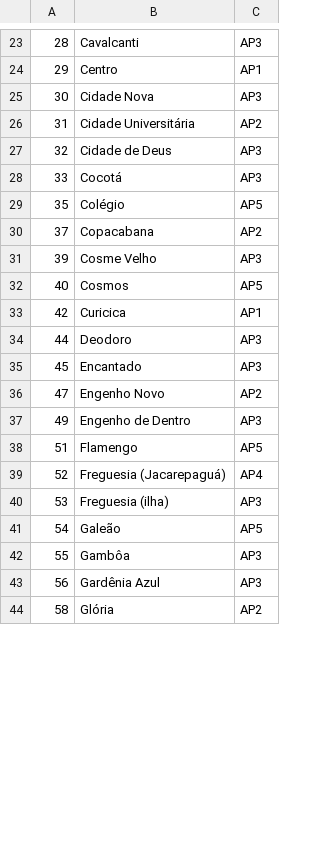
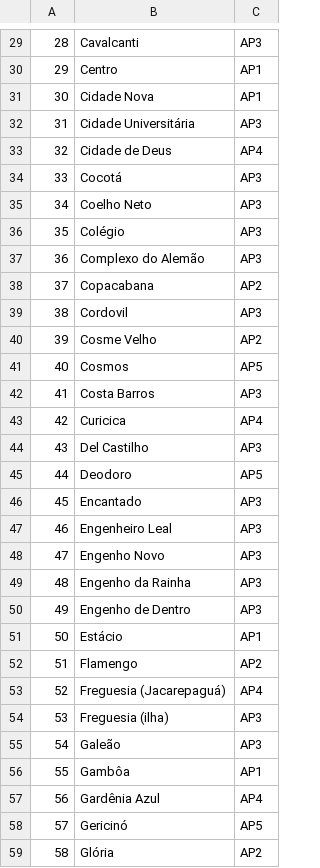
Before and after one commit to LAB-Rio/mapeando, a CSV file: db/sampledata/bairros_zones.csv, drawn as a sheet; only a part is shown, gaps mark what is left out; the diff covers the shown part only.

```diff
--- a/db/sampledata/bairros_zones.csv
+++ b/db/sampledata/bairros_zones.csv
@@ -24,21 +30,30 @@
 29,Centro,AP1
-30,Cidade Nova,AP3
-31,Cidade Universitária,AP2
-32,Cidade de Deus,AP3
+30,Cidade Nova,AP1
+31,Cidade Universitária,AP3
+32,Cidade de Deus,AP4
 33,Cocotá,AP3
-35,Colégio,AP5
+34,Coelho Neto,AP3
+35,Colégio,AP3
+36,Complexo do Alemão,AP3
 37,Copacabana,AP2
-39,Cosme Velho,AP3
+38,Cordovil,AP3
+39,Cosme Velho,AP2
 40,Cosmos,AP5
-42,Curicica,AP1
-44,Deodoro,AP3
+41,Costa Barros,AP3
+42,Curicica,AP4
+43,Del Castilho,AP3
+44,Deodoro,AP5
 45,Encantado,AP3
-47,Engenho Novo,AP2
+46,Engenheiro Leal,AP3
+47,Engenho Novo,AP3
+48,Engenho da Rainha,AP3
 49,Engenho de Dentro,AP3
-51,Flamengo,AP5
+50,Estácio,AP1
+51,Flamengo,AP2
 52,Freguesia (Jacarepaguá),AP4
 53,Freguesia (ilha),AP3
-54,Galeão,AP5
-55,Gambôa,AP3
-56,Gardênia Azul,AP3
+54,Galeão,AP3
+55,Gambôa,AP1
+56,Gardênia Azul,AP4
+57,Gericinó,AP5
 58,Glória,AP2
```
Also changed, not shown: 28 added rows and 59 edited cells elsewhere in this file.
